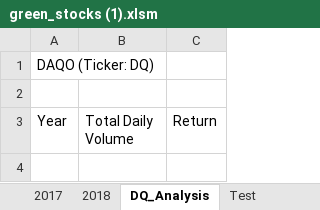
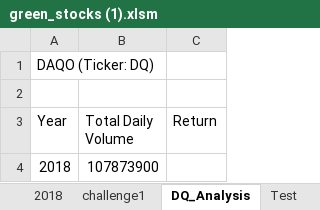
Before and after one commit to souriant22/stock-analysis_OCT21, an Excel workbook: green_stocks (1).xlsm, sheet DQ_Analysis, drawn as a sheet; values as stored, in another font and other column widths than the file's, no borders; the diff names each change by its address in the sheet, - before the commit and + after, or states it on an @@ line.

```diff
--- a/green_stocks (1).xlsm (sheet DQ_Analysis)
+++ b/green_stocks (1).xlsm (sheet DQ_Analysis)
+sheet tab: challenge1
+row 4: 2018 | 107873900
```
Also changed, not shown: 1 other file.
